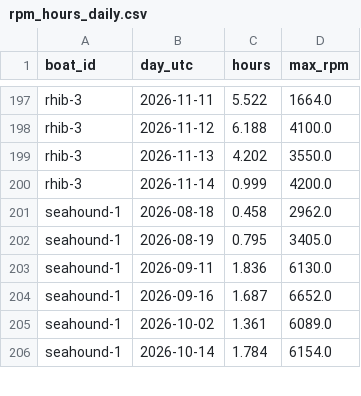
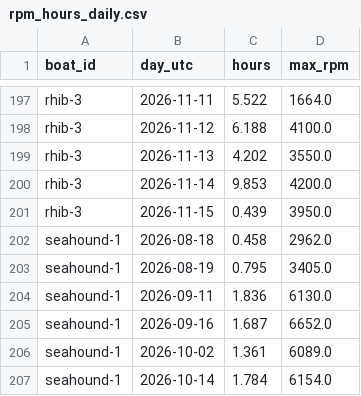
Before and after one commit to BillJavanainen/RPMReport, a CSV file: rpm_hours_daily.csv, drawn as a sheet; only a part is shown, gaps mark what is left out.

Commit message:
chore: update RPM hours report

```diff
--- a/rpm_hours_daily.csv
+++ b/rpm_hours_daily.csv
@@ -199,3 +199,4 @@ rhib-3,2026-11-12,6.188,4100.0
 rhib-3,2026-11-13,4.202,3550.0
-rhib-3,2026-11-14,0.999,4200.0
+rhib-3,2026-11-14,9.853,4200.0
+rhib-3,2026-11-15,0.439,3950.0
 seahound-1,2026-08-18,0.458,2962.0
```
